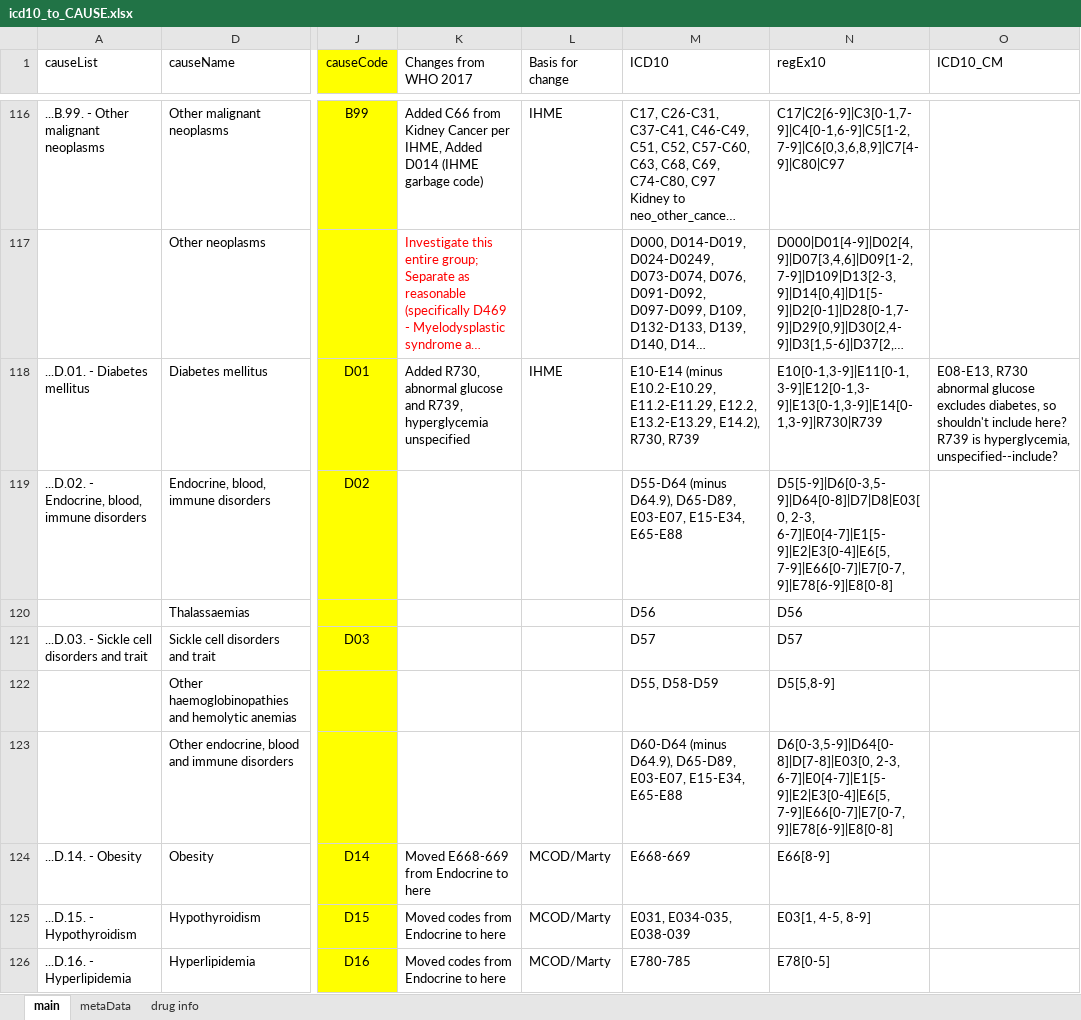
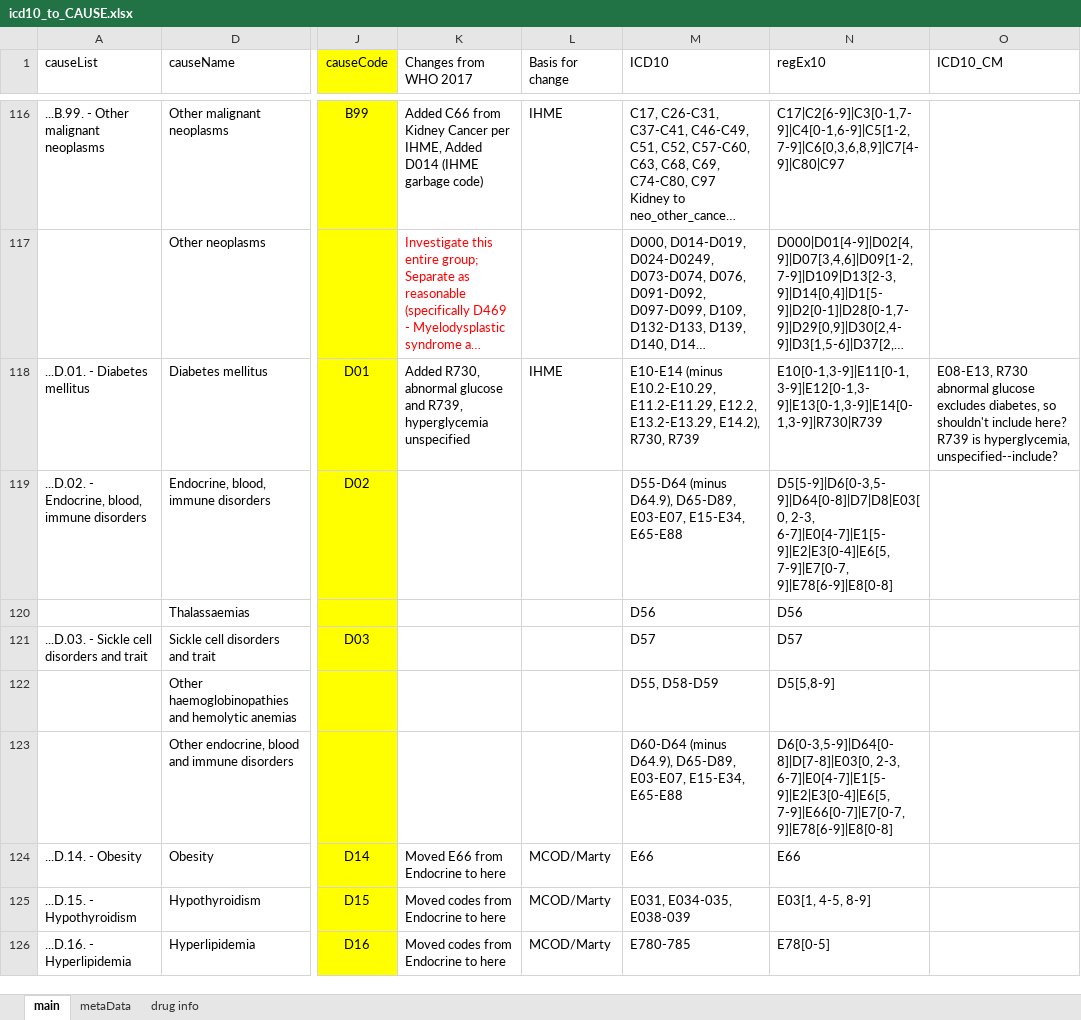
Before and after one commit to mcSamuelDataSci/CACommunityBurden, an Excel workbook: myCCB/myInfo/icd10_to_CAUSE.xlsx, sheet main, drawn as a sheet; only a part is shown, gaps mark what is left out; long unchanged cells end in …; values as stored, in another font and other column widths than the file's, no borders; the diff names each change by its address in the sheet, - before the commit and + after, or states it on an @@ line.

```diff
--- a/myCCB/myInfo/icd10_to_CAUSE.xlsx (sheet main)
+++ b/myCCB/myInfo/icd10_to_CAUSE.xlsx (sheet main)
-N119 (regEx10): …2-3, 6-7]|E0[4-7]|E1[5-9]|E2|E3[0-4]|E6[5, 7-9]|E66[0-7]|E7[0-7, 9]|E78[6-9]|E8[0-8]
+N119 (regEx10): …2-3, 6-7]|E0[4-7]|E1[5-9]|E2|E3[0-4]|E6[5, 7-9]|E7[0-7, 9]|E78[6-9]|E8[0-8]
-K124 (Changes from WHO 2017): Moved E668-669 from Endocrine to here
+K124 (Changes from WHO 2017): Moved E66 from Endocrine to here
-M124 (ICD10): E668-669
+M124 (ICD10): E66
-N124 (regEx10): E66[8-9]
+N124 (regEx10): E66
```
Also changed, not shown: Demo/exploreAge.xlsx, myCCB/Standards/sdohLink.xlsx, 25 other files.
